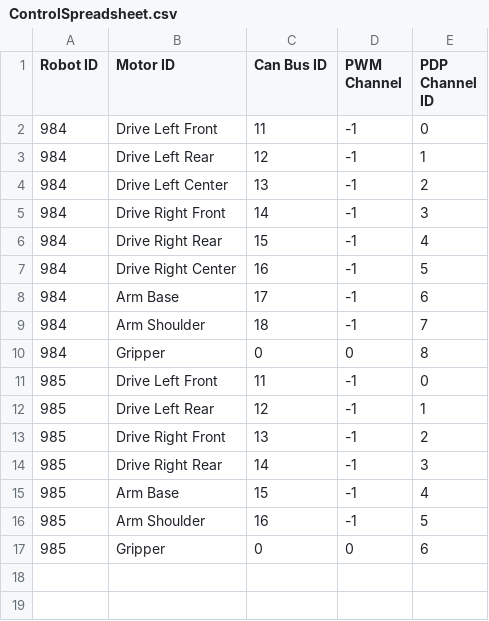
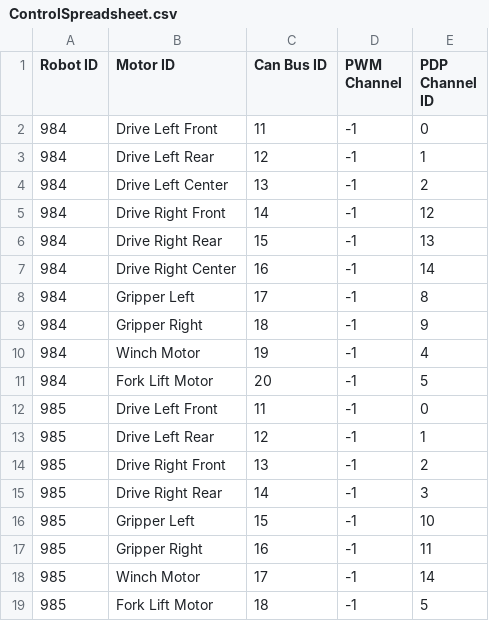
Before and after one commit to SnoBotics981/981LabViewComponents, a CSV file: ControlSpreadsheet.csv, drawn as a sheet.

```diff
--- a/ControlSpreadsheet.csv
+++ b/ControlSpreadsheet.csv
@@ -4,8 +4,9 @@ Robot ID,Motor ID,Can Bus ID,PWM Channel,PDP Channel ID
 984,Drive Left Center,13,-1,2
-984,Drive Right Front,14,-1,3
-984,Drive Right Rear,15,-1,4
-984,Drive Right Center,16,-1,5
-984,Arm Base,17,-1,6
-984,Arm Shoulder,18,-1,7
-984,Gripper,0,0,8
+984,Drive Right Front,14,-1,12
+984,Drive Right Rear,15,-1,13
+984,Drive Right Center,16,-1,14
+984,Gripper Left,17,-1,8
+984,Gripper Right,18,-1,9
+984,Winch Motor,19,-1,4
+984,Fork Lift Motor,20,-1,5
 985,Drive Left Front,11,-1,0
@@ -14,4 +15,5 @@ Robot ID,Motor ID,Can Bus ID,PWM Channel,PDP Channel ID
 985,Drive Right Rear,14,-1,3
-985,Arm Base,15,-1,4
-985,Arm Shoulder,16,-1,5
-985,Gripper,0,0,6
+985,Gripper Left,15,-1,10
+985,Gripper Right,16,-1,11
+985,Winch Motor,17,-1,14
+985,Fork Lift Motor,18,-1,5
```
Also changed, not shown: 6 other files.
